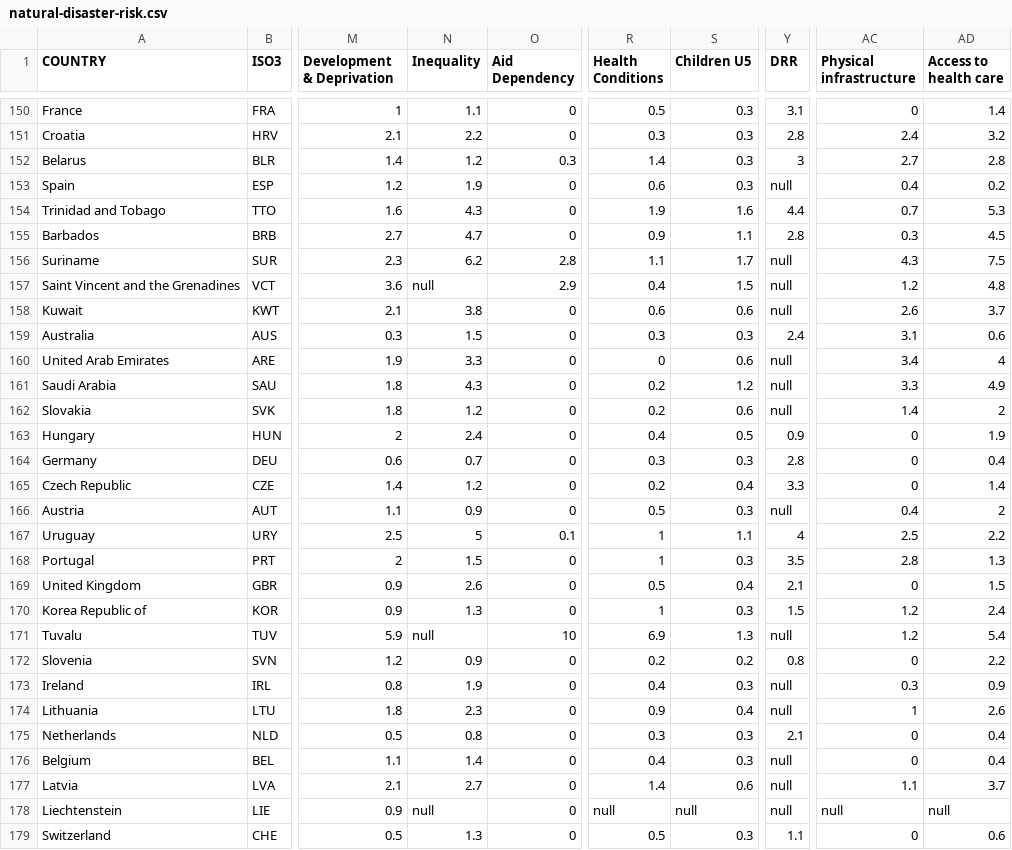
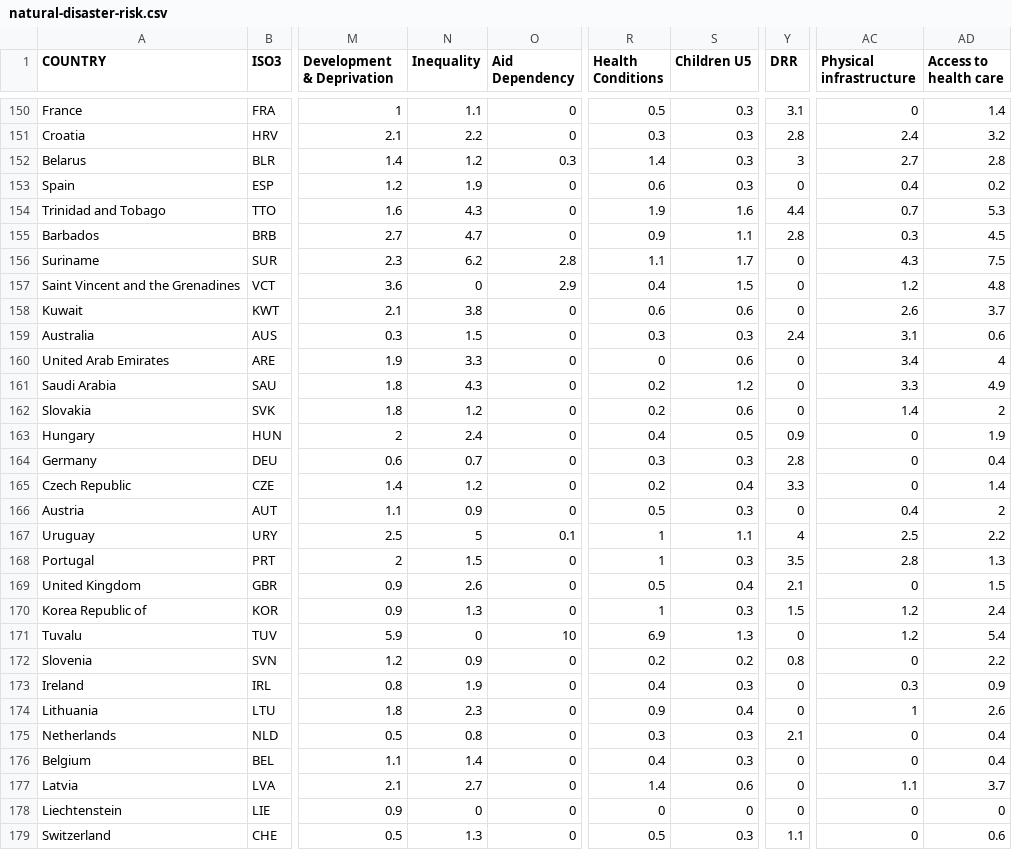
Before and after one commit to AmericanRedCross/inform-risk-visualization, a CSV file: natural-disaster-risk.csv, drawn as a sheet; only a part is shown, gaps mark what is left out; the diff covers the shown part only; the diff names each change by its address in the sheet, - before the commit and + after, or states it on an @@ line.

```diff
--- a/natural-disaster-risk.csv
+++ b/natural-disaster-risk.csv
-Y153 (DRR): null
+Y153 (DRR): 0
-Y156:Y158 (DRR): null
+Y156:Y158 (DRR): 0
-N157 (Inequality): null
+N157 (Inequality): 0
-Y160:Y162 (DRR): null
+Y160:Y162 (DRR): 0
-Y166 (DRR): null
+Y166 (DRR): 0
-N171 (Inequality): null
+N171 (Inequality): 0
-Y171 (DRR): null
+Y171 (DRR): 0
-Y173:Y174 (DRR): null
+Y173:Y174 (DRR): 0
-Y176:Y178 (DRR): null
+Y176:Y178 (DRR): 0
-N178 (Inequality): null
+N178 (Inequality): 0
-R178 (Health Conditions): null
+R178 (Health Conditions): 0
-S178 (Children U5): null
+S178 (Children U5): 0
-AC178 (Physical infrastructure): null
+AC178 (Physical infrastructure): 0
-AD178 (Access to health care): null
+AD178 (Access to health care): 0
```
Also changed, not shown: 61 edited cells elsewhere in this file, 1 other file.
